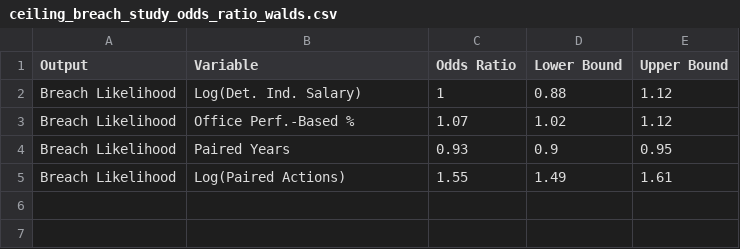
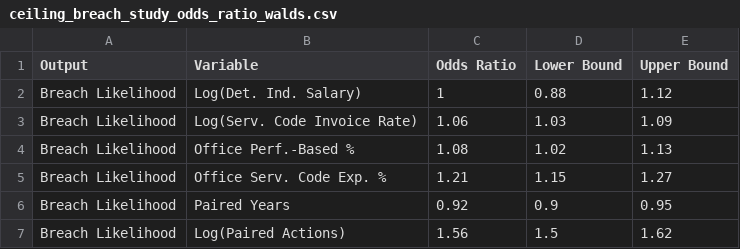
Before and after one commit to CSISdefense/Services, a CSV file: output/ceiling_breach_study_odds_ratio_walds.csv, drawn as a sheet.

```diff
--- a/output/ceiling_breach_study_odds_ratio_walds.csv
+++ b/output/ceiling_breach_study_odds_ratio_walds.csv
@@ -2,4 +2,6 @@
 "Breach Likelihood","Log(Det. Ind. Salary)",1,0.88,1.12
-"Breach Likelihood","Office Perf.-Based %",1.07,1.02,1.12
-"Breach Likelihood","Paired Years",0.93,0.9,0.95
-"Breach Likelihood","Log(Paired Actions)",1.55,1.49,1.61
+"Breach Likelihood","Log(Serv. Code Invoice Rate)",1.06,1.03,1.09
+"Breach Likelihood","Office Perf.-Based %",1.08,1.02,1.13
+"Breach Likelihood","Office Serv. Code Exp. %",1.21,1.15,1.27
+"Breach Likelihood","Paired Years",0.92,0.9,0.95
+"Breach Likelihood","Log(Paired Actions)",1.56,1.5,1.62
```
Also changed, not shown: 4 other files.
